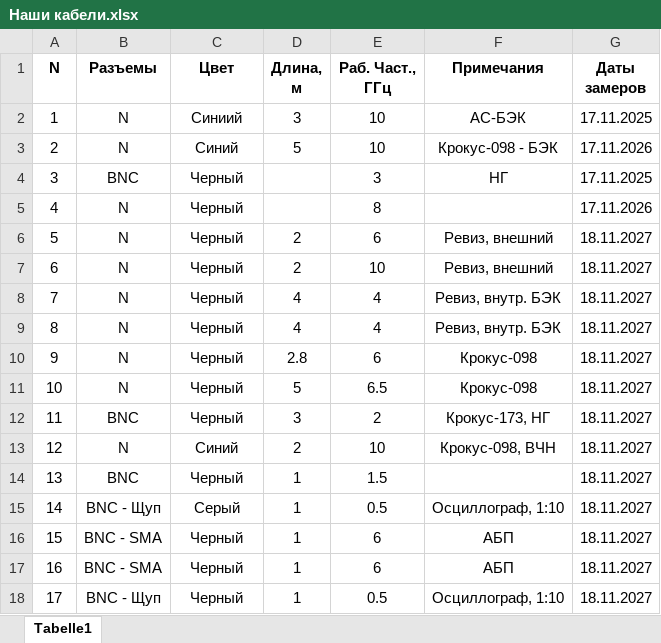
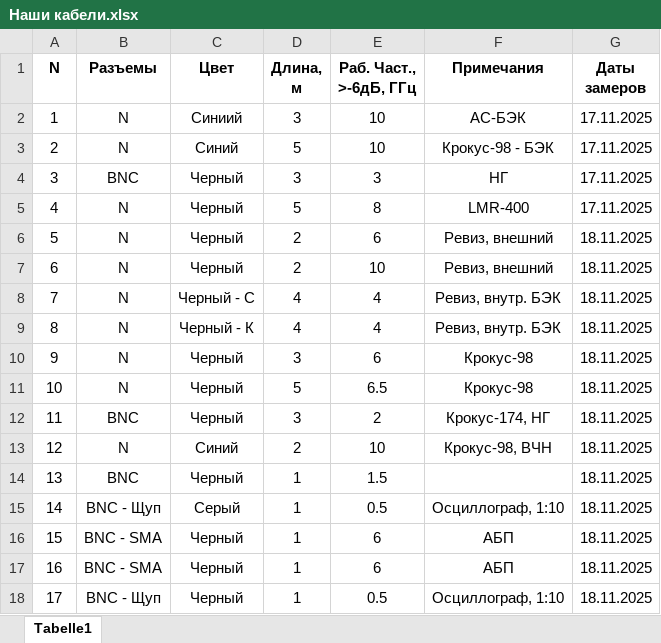
Before and after one commit to vster/Excel, an Excel workbook: Оборудование/Наши кабели.xlsx, sheet Tabelle1, drawn as a sheet; values as stored, in another font and other column widths than the file's, no borders; ↵ is a line break in a cell; the diff names each change by its address in the sheet, - before the commit and + after, or states it on an @@ line.

Commit message:
Наши кабели

```diff
--- a/Оборудование/Наши кабели.xlsx (sheet Tabelle1)
+++ b/Оборудование/Наши кабели.xlsx (sheet Tabelle1)
-E1: Раб. Част., ГГц
+E1: Раб. Част., ↵ >-6дБ, ГГц
-F3 (Примечания): Крокус-098 - БЭК
+F3 (Примечания): Крокус-98 - БЭК
-G3 (Даты замеров): 17.11.2026
+G3 (Даты замеров): 17.11.2025
-D4 (Длина, м): (empty)
+D4 (Длина, м): 3
-D5 (Длина, м): (empty)
+D5 (Длина, м): 5
-F5 (Примечания): (empty)
+F5 (Примечания): LMR-400
-G5 (Даты замеров): 17.11.2026
+G5 (Даты замеров): 17.11.2025
-G6:G18 (Даты замеров): 18.11.2027
+G6:G18 (Даты замеров): 18.11.2025
-C8 (Цвет): Черный
+C8 (Цвет): Черный - C
-C9 (Цвет): Черный
+C9 (Цвет): Черный - К
-D10 (Длина, м): 2.8
+D10 (Длина, м): 3
-F10:F11 (Примечания): Крокус-098
+F10:F11 (Примечания): Крокус-98
-F12 (Примечания): Крокус-173, НГ
+F12 (Примечания): Крокус-174, НГ
-F13 (Примечания): Крокус-098, ВЧН
+F13 (Примечания): Крокус-98, ВЧН
```
